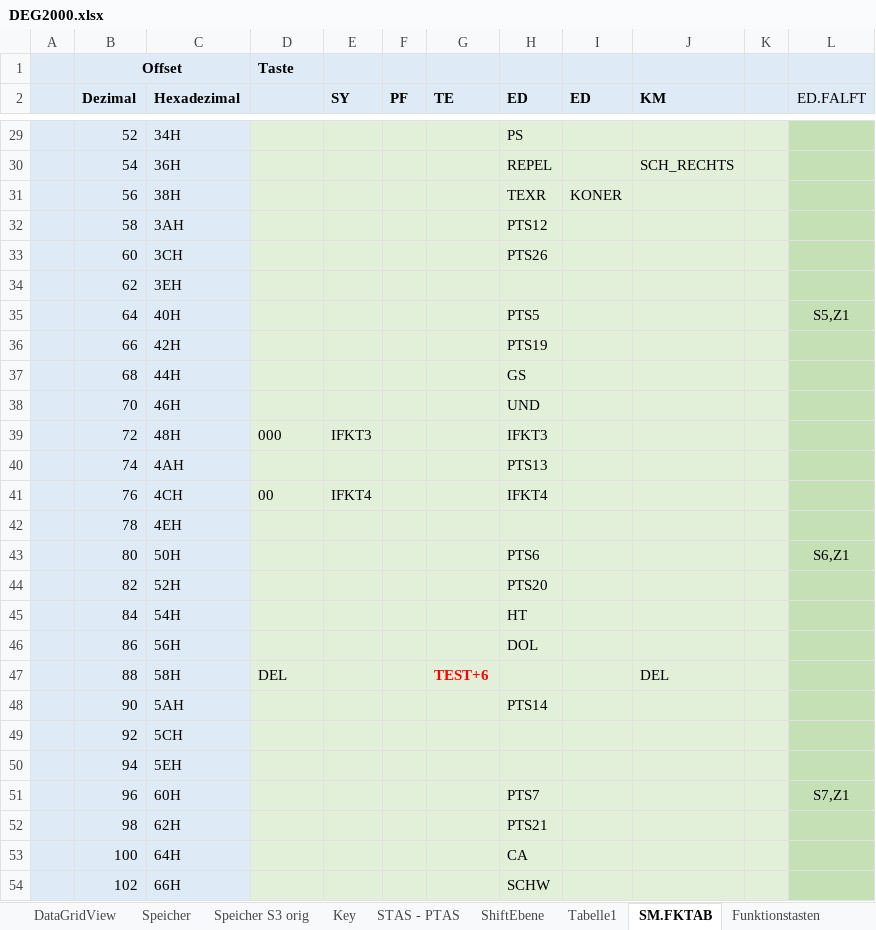
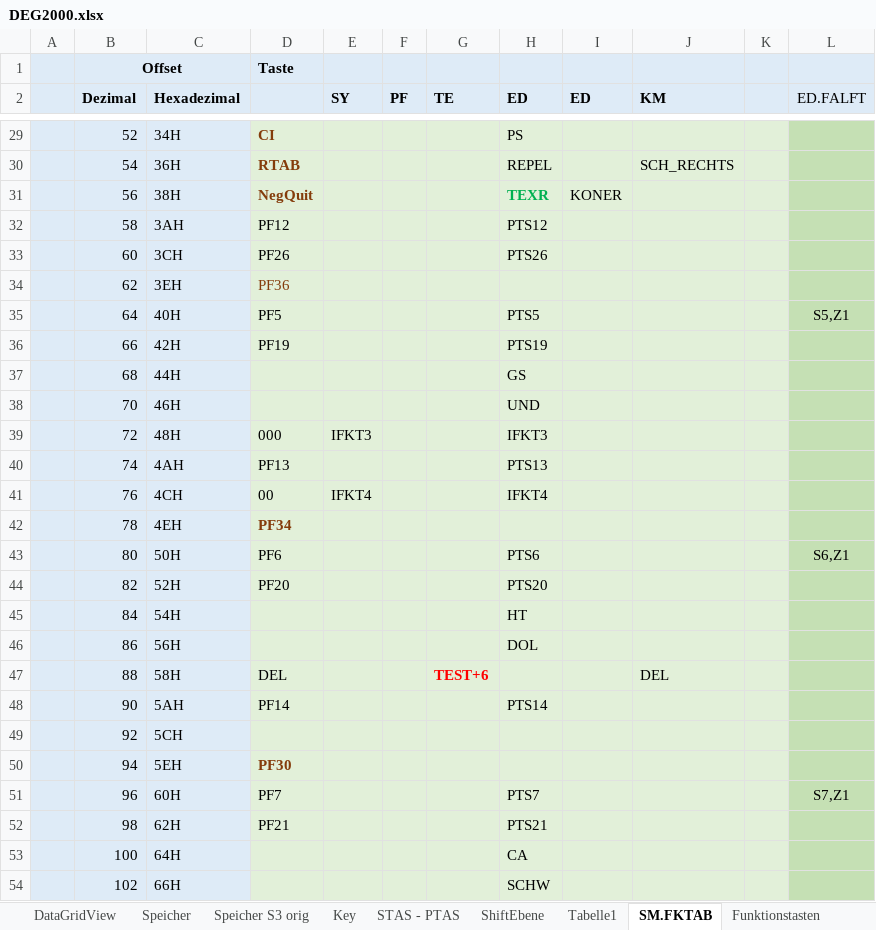
Before and after one commit to mherbote/DEG2000, an Excel workbook: DOC/DEG2000.xlsx, sheet SM.FKTAB, drawn as a sheet; only a part is shown, gaps mark what is left out; values as stored, in another font and other column widths than the file's, no borders; the diff covers the shown part only; the diff names each change by its address in the sheet, - before the commit and + after, or states it on an @@ line.

```diff
--- a/DOC/DEG2000.xlsx (sheet SM.FKTAB)
+++ b/DOC/DEG2000.xlsx (sheet SM.FKTAB)
-D29: (empty)
+D29: CI
-D30: (empty)
+D30: RTAB
-D31: (empty)
+D31: NegQuit
@@ H31 bold: off → on, text colour: black → #00B050 @@
-D32: (empty)
+D32: PF12
-D33: (empty)
+D33: PF26
-D34: (empty)
+D34: PF36
-D35: (empty)
+D35: PF5
-D36: (empty)
+D36: PF19
-D40: (empty)
+D40: PF13
-D42: (empty)
+D42: PF34
-D43: (empty)
+D43: PF6
-D44: (empty)
+D44: PF20
-D48: (empty)
+D48: PF14
-D50: (empty)
+D50: PF30
-D51: (empty)
+D51: PF7
-D52: (empty)
+D52: PF21
```
Also changed, not shown: 32 edited cells and cell formats elsewhere in this sheet, sheet ShiftEbene, sheet to do, charts or pictures, 9 other files.
